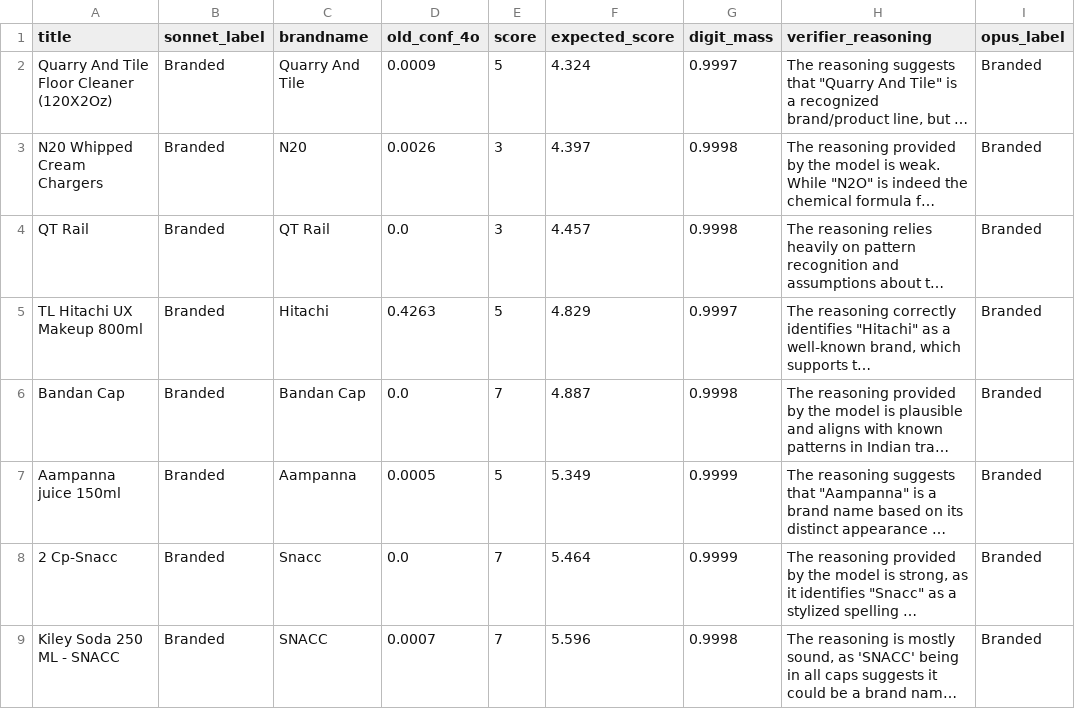
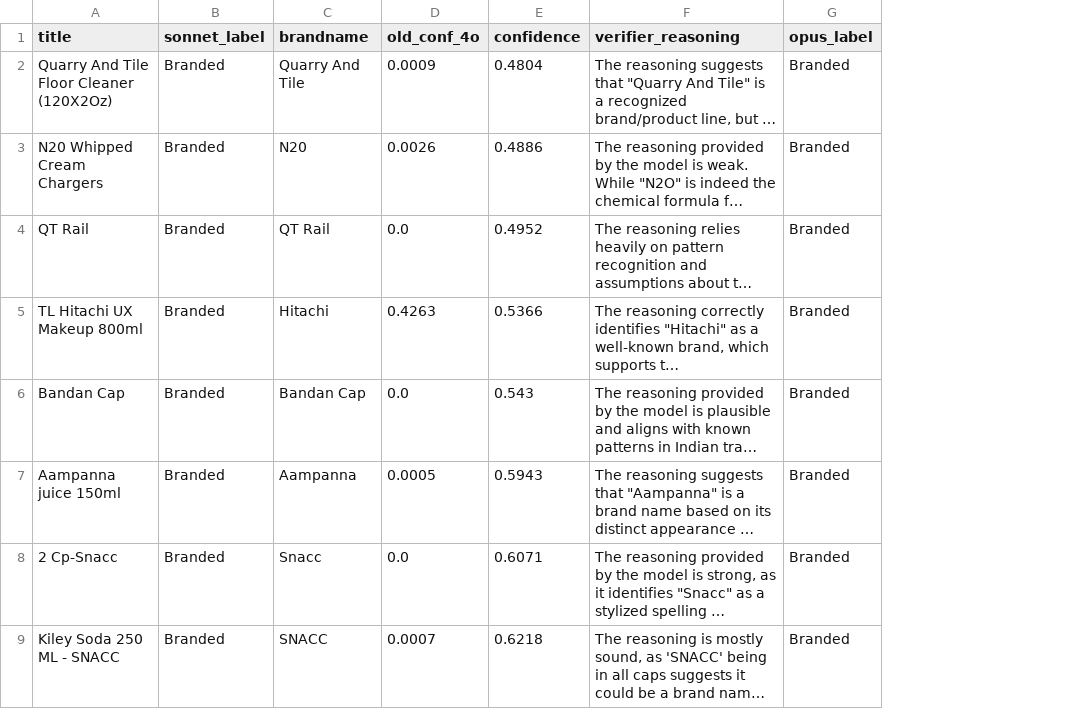
Before and after one commit to advayiyer7/ConfidenceScore, a CSV file: TestingDiffPromptPhase4.csv, drawn as a sheet; only a part is shown; long unchanged cells end in …; removed rows and columns are numbered as before the commit, all else as after; the diff names each change by its address in the sheet, - before the commit and + after, or states it on an @@ line.

```diff
--- a/TestingDiffPromptPhase4.csv
+++ b/TestingDiffPromptPhase4.csv
-column E (score), rows 2-9: 5 | 3 | 3 | 5 | 7 | 5 | 7 | 7
-column F (expected_score), rows 2-9: 4.324 | 4.397 | 4.457 | 4.829 | 4.887 | 5.349 | 5.464 | 5.596
-column G (digit_mass), rows 2-9: 0.9997 | 0.9998 | 0.9998 | 0.9997 | 0.9998 | 0.9999 | 0.9999 | 0.9998
+column E (confidence), rows 2-9: 0.4804 | 0.4886 | 0.4952 | 0.5366 | 0.543 | 0.5943 | 0.6071 | 0.6218
```
